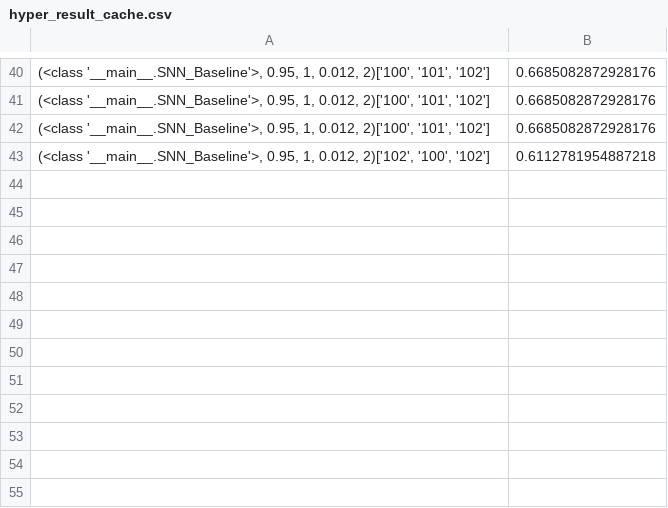
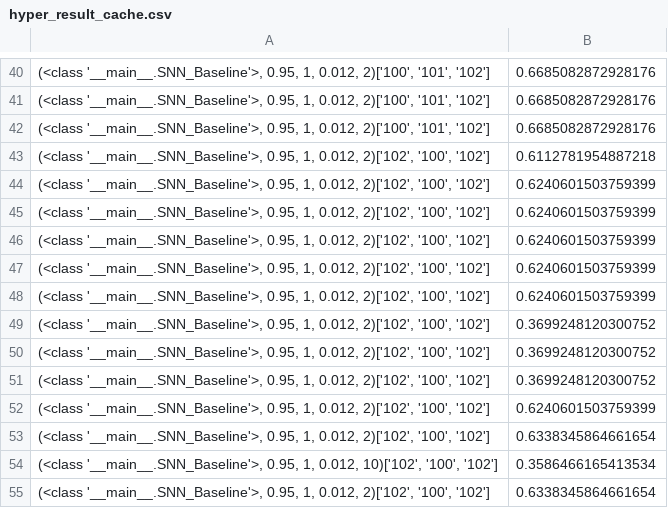
Before and after one commit to luke-li-2003/snnHeart, a CSV file: hyper_result_cache.csv, drawn as a sheet; only a part is shown, gaps mark what is left out.

```diff
--- a/hyper_result_cache.csv
+++ b/hyper_result_cache.csv
@@ -43 +43,13 @@
 "(<class '__main__.SNN_Baseline'>, 0.95, 1, 0.012, 2)['102', '100', '102']",0.6112781954887218
+"(<class '__main__.SNN_Baseline'>, 0.95, 1, 0.012, 2)['102', '100', '102']",0.6240601503759399
+"(<class '__main__.SNN_Baseline'>, 0.95, 1, 0.012, 2)['102', '100', '102']",0.6240601503759399
+"(<class '__main__.SNN_Baseline'>, 0.95, 1, 0.012, 2)['102', '100', '102']",0.6240601503759399
+"(<class '__main__.SNN_Baseline'>, 0.95, 1, 0.012, 2)['102', '100', '102']",0.6240601503759399
+"(<class '__main__.SNN_Baseline'>, 0.95, 1, 0.012, 2)['102', '100', '102']",0.6240601503759399
+"(<class '__main__.SNN_Baseline'>, 0.95, 1, 0.012, 2)['102', '100', '102']",0.3699248120300752
+"(<class '__main__.SNN_Baseline'>, 0.95, 1, 0.012, 2)['102', '100', '102']",0.3699248120300752
+"(<class '__main__.SNN_Baseline'>, 0.95, 1, 0.012, 2)['102', '100', '102']",0.3699248120300752
+"(<class '__main__.SNN_Baseline'>, 0.95, 1, 0.012, 2)['102', '100', '102']",0.6240601503759399
+"(<class '__main__.SNN_Baseline'>, 0.95, 1, 0.012, 2)['102', '100', '102']",0.6338345864661654
+"(<class '__main__.SNN_Baseline'>, 0.95, 1, 0.012, 10)['102', '100', '102']",0.3586466165413534
+"(<class '__main__.SNN_Baseline'>, 0.95, 1, 0.012, 2)['102', '100', '102']",0.6338345864661654
```
Also changed, not shown: 1 other file.
